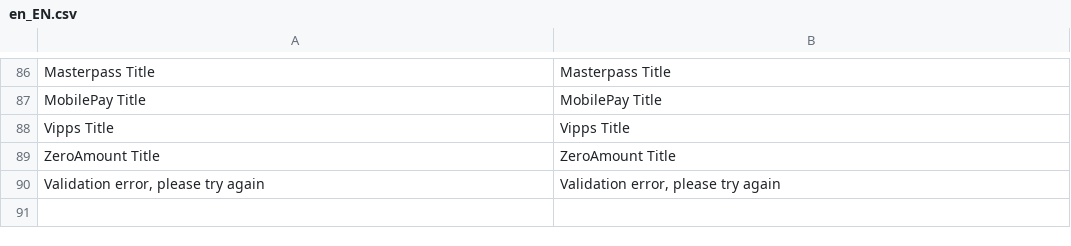
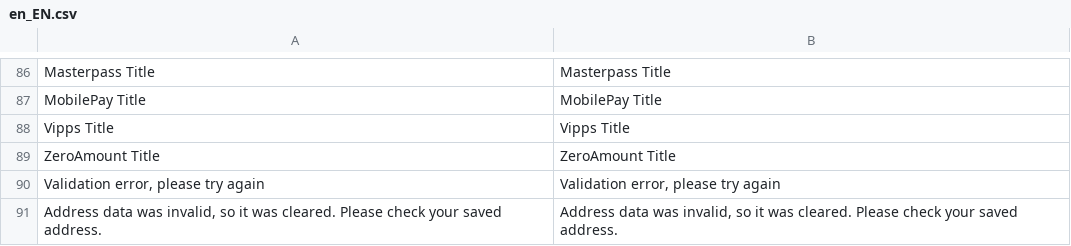
Before and after one commit to avarda-ab/Magento-2-Checkout-3-module, a CSV file: i18n/en_EN.csv, drawn as a sheet; only a part is shown, gaps mark what is left out; the diff names each change by its address in the sheet, - before the commit and + after, or states it on an @@ line.

```diff
--- a/i18n/en_EN.csv
+++ b/i18n/en_EN.csv
+row 91: Address data was invalid, so it was cleared. Please check your saved address. | Address data was invalid, so it was cleared. Please check your saved address.
```
Also changed, not shown: i18n/fi_FI.csv, 1 other file.
